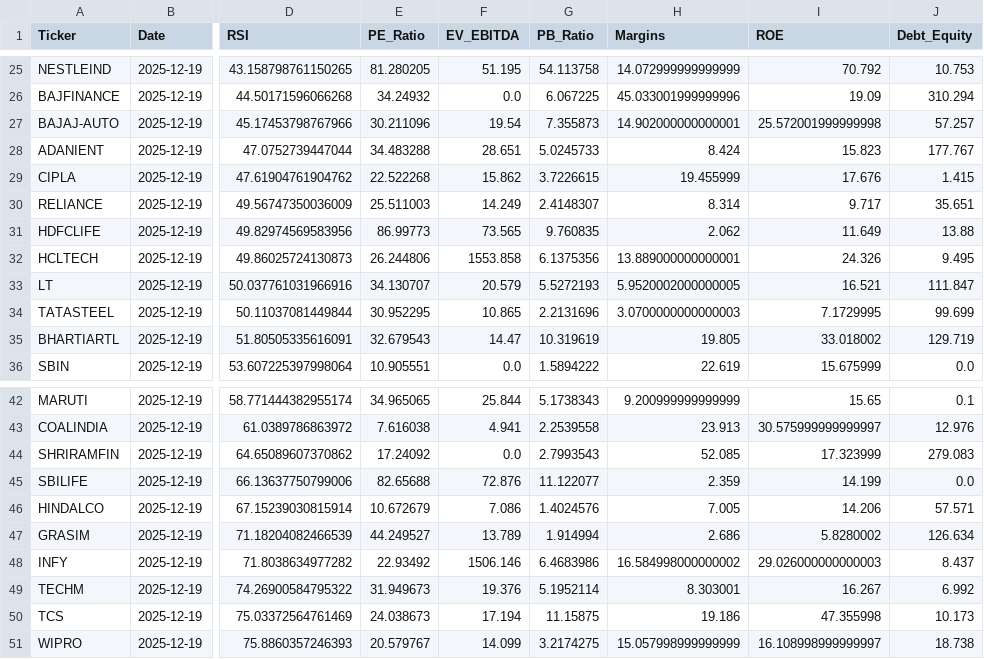
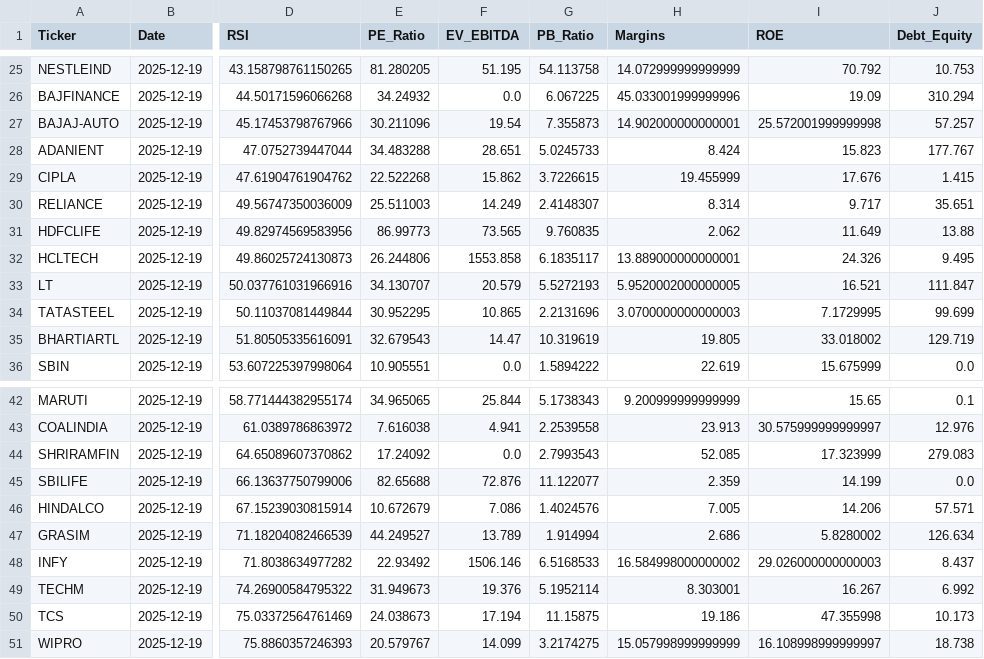
Before and after one commit to Chakarav/AI-Stock-Ranker, a CSV file: IN_rankings.csv, drawn as a sheet; only a part is shown, gaps mark what is left out; the diff names each change by its address in the sheet, - before the commit and + after, or states it on an @@ line.

```diff
--- a/IN_rankings.csv
+++ b/IN_rankings.csv
-G32 (PB_Ratio): 6.1375356
+G32 (PB_Ratio): 6.1835117
-G48 (PB_Ratio): 6.4683986
+G48 (PB_Ratio): 6.5168533
```
Also changed, not shown: US_rankings.csv.
